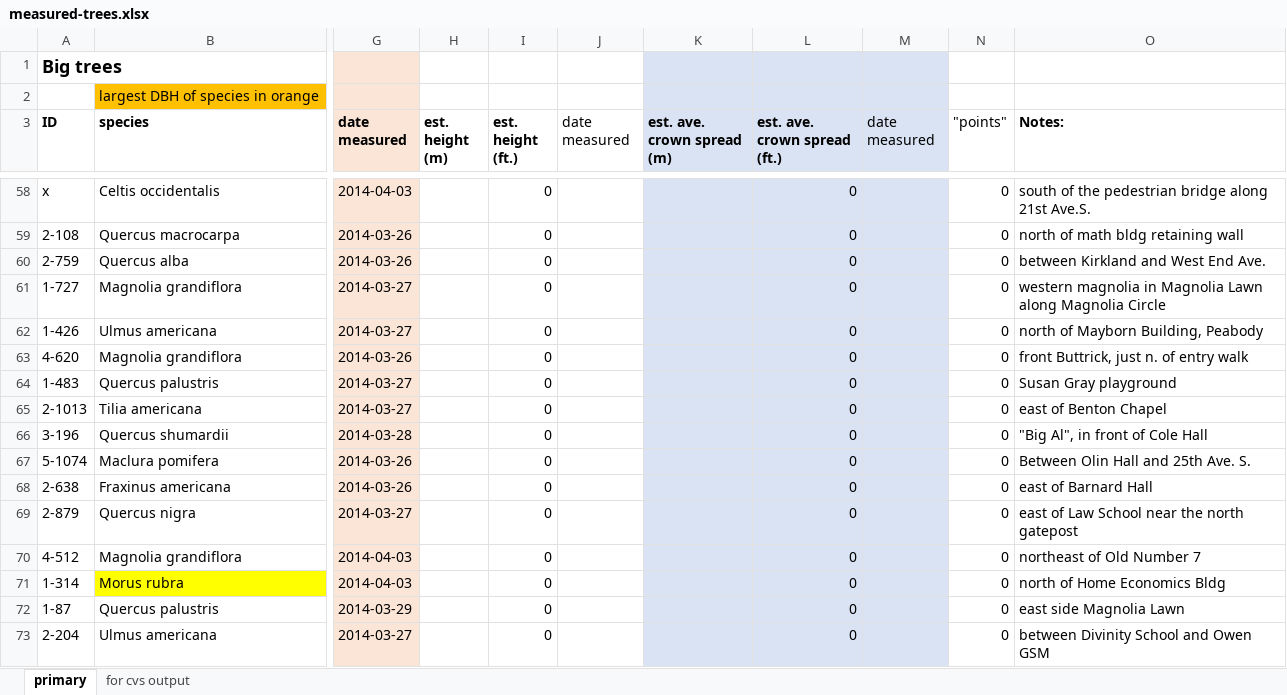
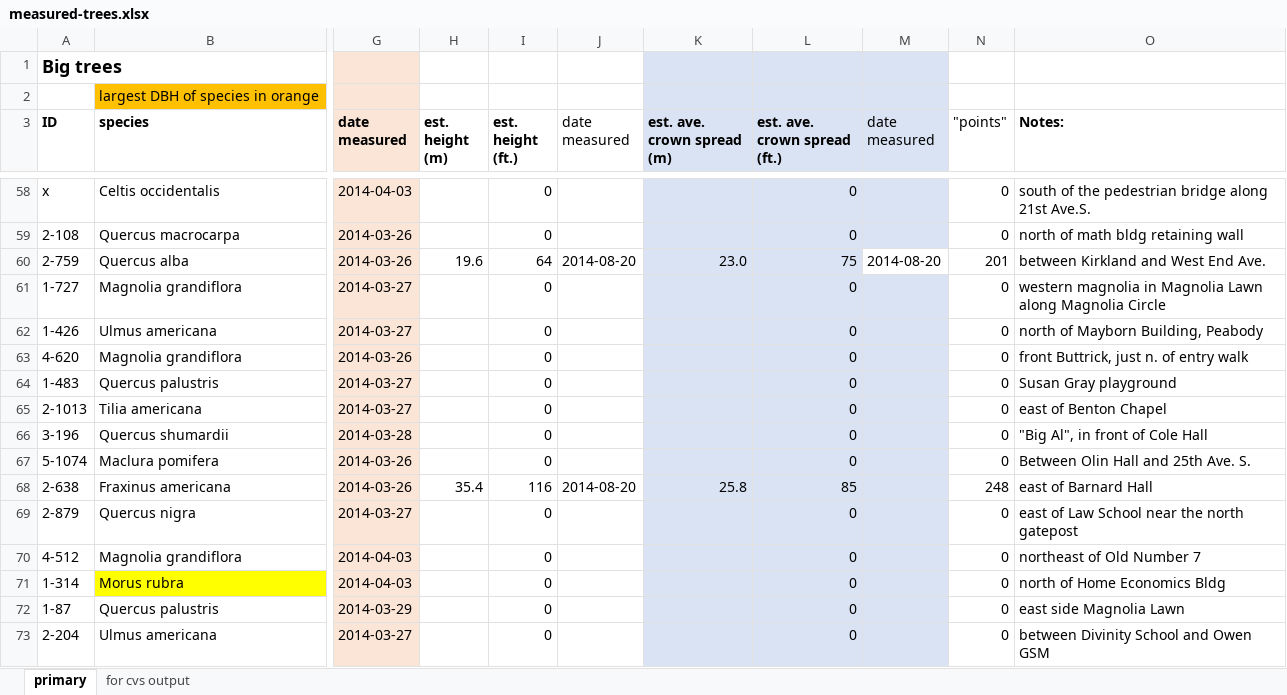
Before and after one commit to vanderbilt-arboretum/database, an Excel workbook: measured-trees.xlsx, sheet primary, drawn as a sheet; only a part is shown, gaps mark what is left out; values as stored, in another font and other column widths than the file's, no borders; the diff names each change by its address in the sheet, - before the commit and + after, or states it on an @@ line.

```diff
--- a/measured-trees.xlsx (sheet primary)
+++ b/measured-trees.xlsx (sheet primary)
-H60 (est. height (m)): (empty)
+H60 (est. height (m)): 19.6
-I60 (est. height (ft.)): 0
+I60 (est. height (ft.)): 64
-J60 (date measured): (empty)
+J60 (date measured): 2014-08-20
-K60 (est. ave. crown spread (m)): (empty)
+K60 (est. ave. crown spread (m)): 23.0
-L60 (est. ave. crown spread (ft.)): 0
+L60 (est. ave. crown spread (ft.)): 75
-M60 (date measured): (empty)
+M60 (date measured): 2014-08-20
-M60 fill: #DAE3F3
+M60 fill: none
-N60 ("points"): 0
+N60 ("points"): 201
-H68 (est. height (m)): (empty)
+H68 (est. height (m)): 35.4
-I68 (est. height (ft.)): 0
+I68 (est. height (ft.)): 116
-J68 (date measured): (empty)
+J68 (date measured): 2014-08-20
-K68 (est. ave. crown spread (m)): (empty)
+K68 (est. ave. crown spread (m)): 25.8
-L68 (est. ave. crown spread (ft.)): 0
+L68 (est. ave. crown spread (ft.)): 85
-N68 ("points"): 0
+N68 ("points"): 248
```
Also changed, not shown: sheet for cvs output, 1 other file.
